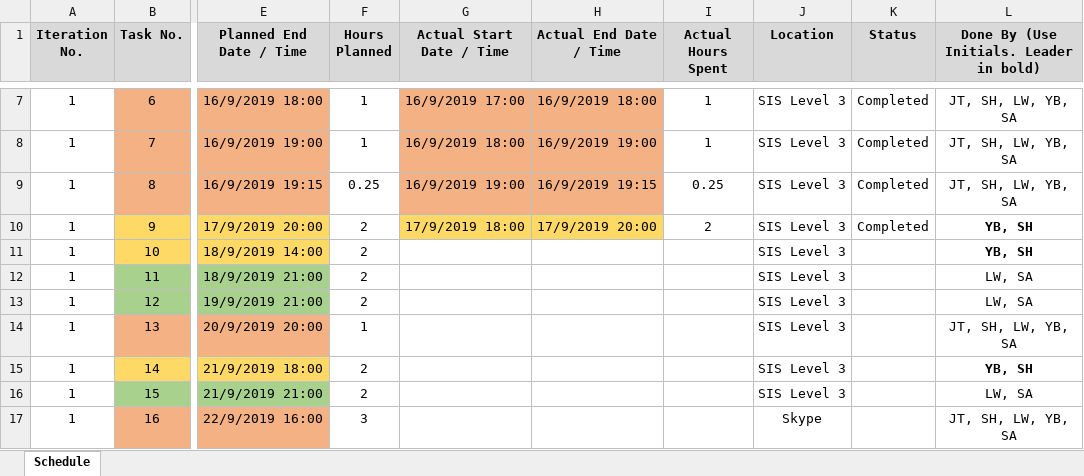
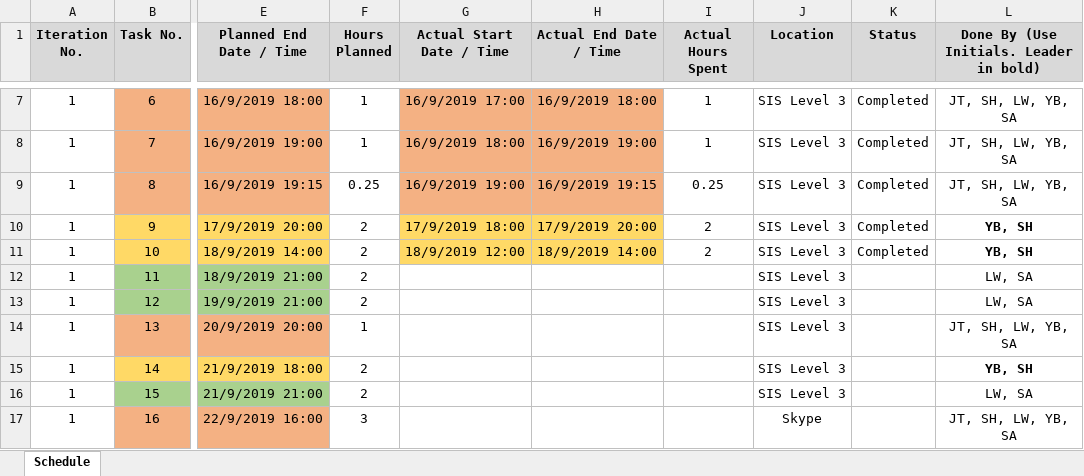
Before and after one commit to one-ice/IS212-Software-Project-Management, an Excel workbook: IS212_Schedule_G5T4.xlsx, sheet Schedule, drawn as a sheet; only a part is shown, gaps mark what is left out; values as stored, in another font and other column widths than the file's, no borders; the diff names each change by its address in the sheet, - before the commit and + after, or states it on an @@ line.

Commit message:
Update Schedule for Pair Programming

```diff
--- a/IS212_Schedule_G5T4.xlsx (sheet Schedule)
+++ b/IS212_Schedule_G5T4.xlsx (sheet Schedule)
-G11 (Actual Start Date / Time): (empty)
+G11 (Actual Start Date / Time): 18/9/2019 12:00
-G11:H11 fill: none
+G11:H11 fill: #FFD966
-H11 (Actual End Date / Time): (empty)
+H11 (Actual End Date / Time): 18/9/2019 14:00
-I11 (Actual Hours Spent): (empty)
+I11 (Actual Hours Spent): 2
-K11 (Status): (empty)
+K11 (Status): Completed
```
